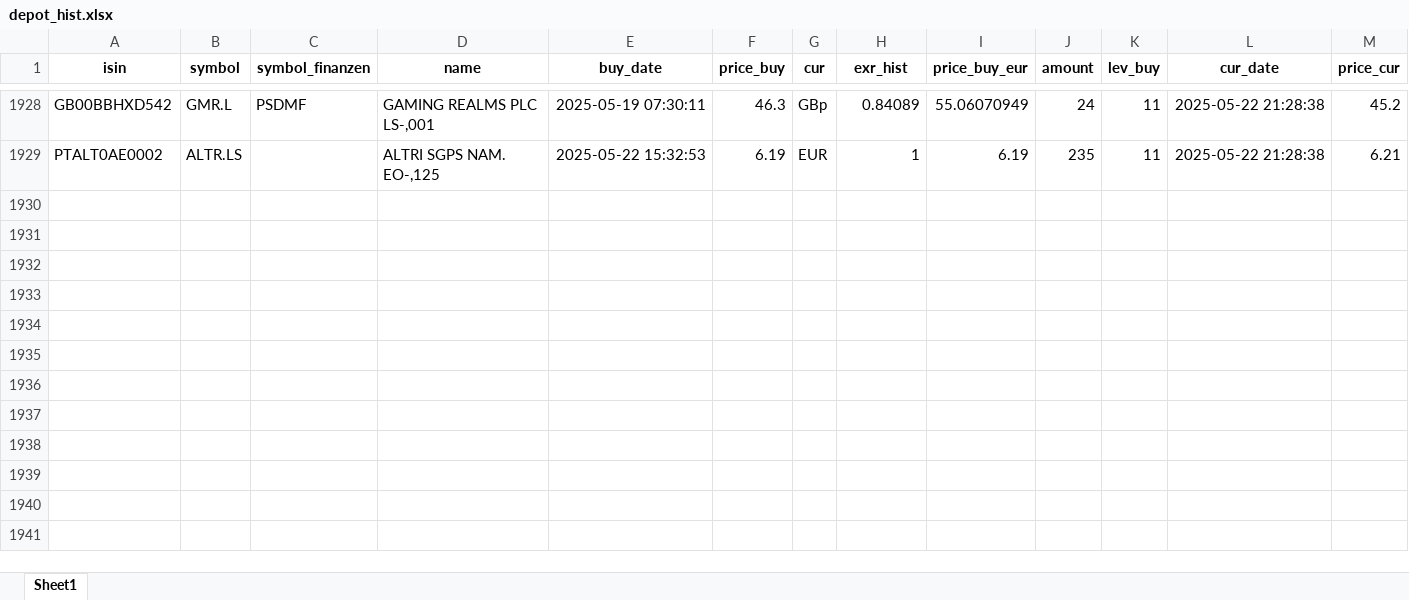
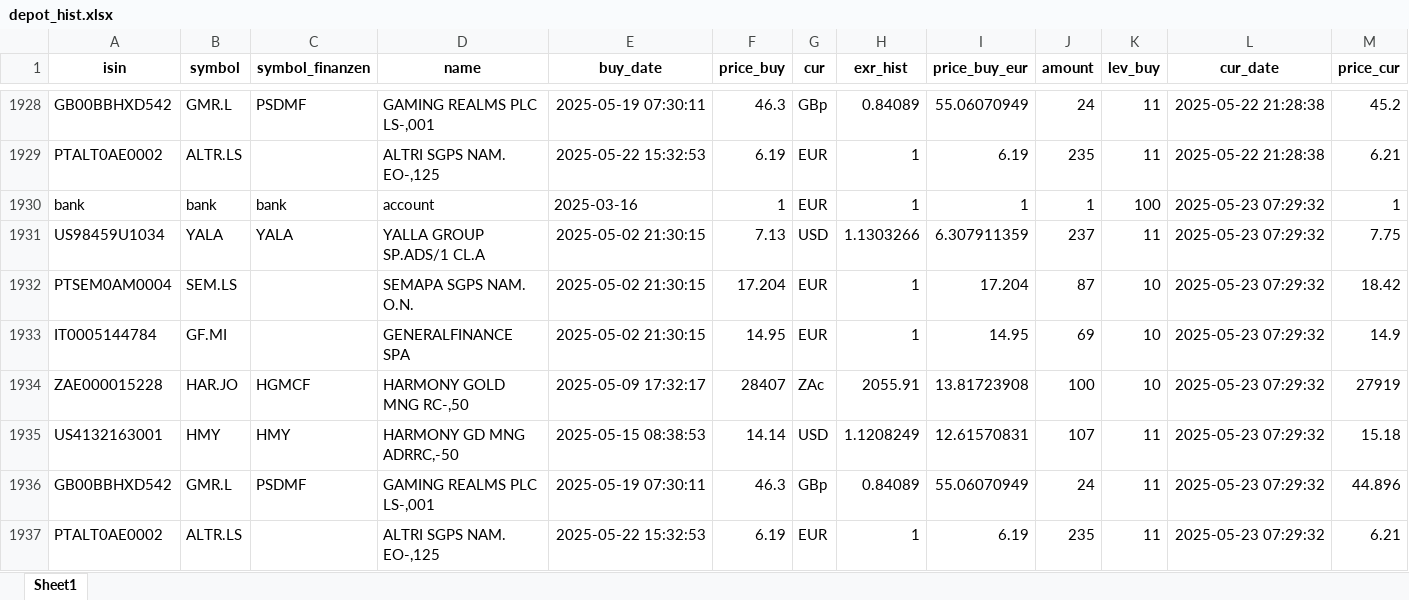
Before and after one commit to ThorstenBLN/stocks, an Excel workbook: data/depot_hist.xlsx, sheet Sheet1, drawn as a sheet; only a part is shown, gaps mark what is left out; values as stored, in another font and other column widths than the file's, no borders; rows hold the shown columns only; the diff names each change by its address in the sheet, - before the commit and + after, or states it on an @@ line.

```diff
--- a/data/depot_hist.xlsx (sheet Sheet1)
+++ b/data/depot_hist.xlsx (sheet Sheet1)
+row 1930: bank | bank | bank | account | 2025-03-16 | 1 | EUR | 1 | 1 | 1 | 100 | 2025-05-23 07:29:32 | 1
+row 1931: US98459U1034 | YALA | YALA | YALLA GROUP SP.ADS/1 CL.A | 2025-05-02 21:30:15 | 7.13 | USD | 1.1303266 | 6.307911359 | 237 | 11 | 2025-05-23 07:29:32 | 7.75
+row 1932: PTSEM0AM0004 | SEM.LS |  | SEMAPA SGPS NAM. O.N. | 2025-05-02 21:30:15 | 17.204 | EUR | 1 | 17.204 | 87 | 10 | 2025-05-23 07:29:32 | 18.42
+row 1933: IT0005144784 | GF.MI |  | GENERALFINANCE SPA | 2025-05-02 21:30:15 | 14.95 | EUR | 1 | 14.95 | 69 | 10 | 2025-05-23 07:29:32 | 14.9
+row 1934: ZAE000015228 | HAR.JO | HGMCF | HARMONY GOLD MNG RC-,50 | 2025-05-09 17:32:17 | 28407 | ZAc | 2055.91 | 13.81723908 | 100 | 10 | 2025-05-23 07:29:32 | 27919
+row 1935: US4132163001 | HMY | HMY | HARMONY GD MNG ADRRC,-50 | 2025-05-15 08:38:53 | 14.14 | USD | 1.1208249 | 12.61570831 | 107 | 11 | 2025-05-23 07:29:32 | 15.18
+row 1936: GB00BBHXD542 | GMR.L | PSDMF | GAMING REALMS PLC LS-,001 | 2025-05-19 07:30:11 | 46.3 | GBp | 0.84089 | 55.06070949 | 24 | 11 | 2025-05-23 07:29:32 | 44.896
+row 1937: PTALT0AE0002 | ALTR.LS |  | ALTRI SGPS NAM. EO-,125 | 2025-05-22 15:32:53 | 6.19 | EUR | 1 | 6.19 | 235 | 11 | 2025-05-23 07:29:32 | 6.21
```
Also changed, not shown: data/depot.xlsx, data/transactions.xlsx.
